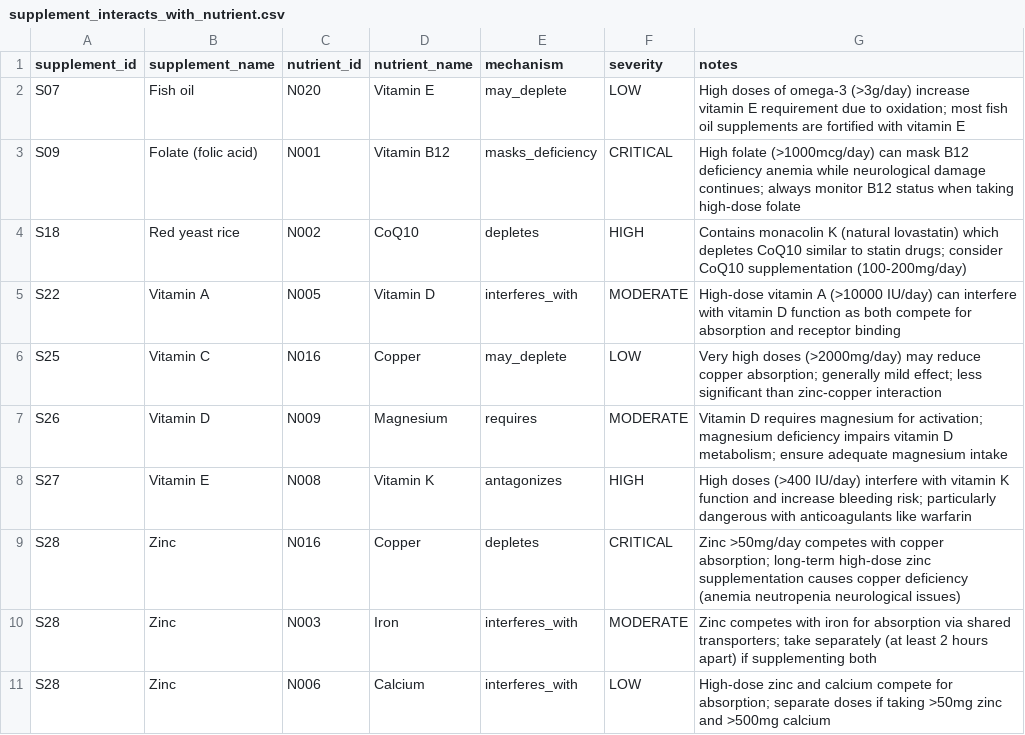
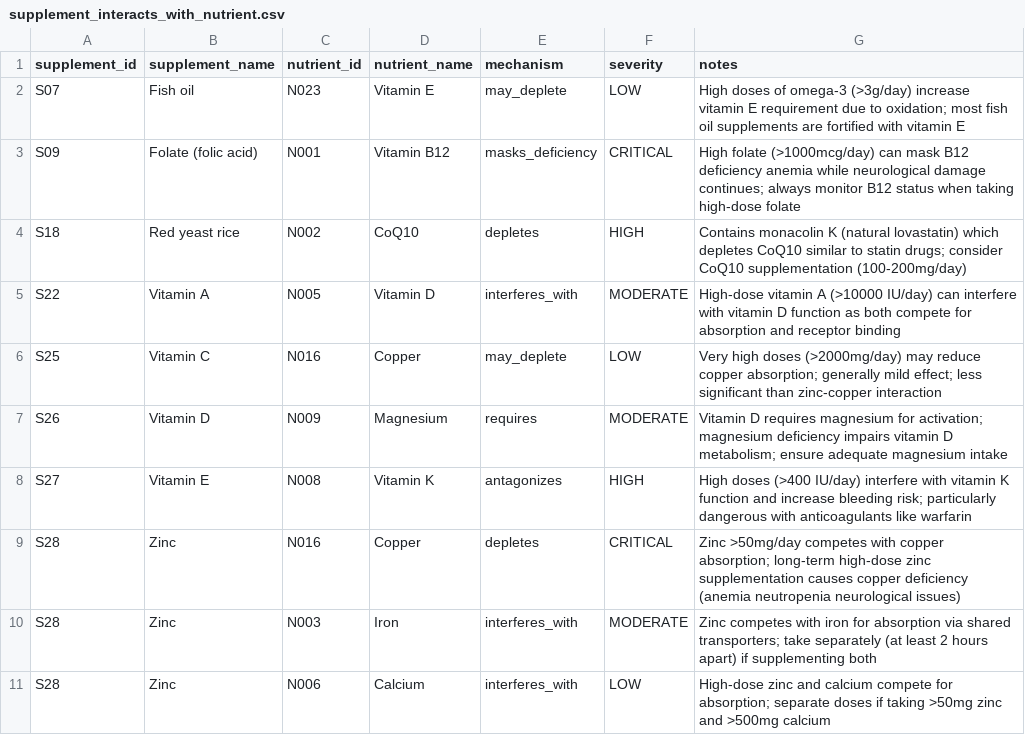
Before and after one commit to kevinkchen1/Personalized-Supplement-Recommender, a CSV file: data/mayo_clinic_data/supplement_interacts_with_nutrient.csv, drawn as a sheet.

```diff
--- a/data/mayo_clinic_data/supplement_interacts_with_nutrient.csv
+++ b/data/mayo_clinic_data/supplement_interacts_with_nutrient.csv
@@ -1,3 +1,3 @@
 supplement_id,supplement_name,nutrient_id,nutrient_name,mechanism,severity,notes
-S07,Fish oil,N020,Vitamin E,may_deplete,LOW,High doses of omega-3 (>3g/day) increase vitamin E requirement due to oxidation; most fish oil supplements are fortified with vitamin E
+S07,Fish oil,N023,Vitamin E,may_deplete,LOW,High doses of omega-3 (>3g/day) increase vitamin E requirement due to oxidation; most fish oil supplements are fortified with vitamin E
 S09,Folate (folic acid),N001,Vitamin B12,masks_deficiency,CRITICAL,High folate (>1000mcg/day) can mask B12 deficiency anemia while neurological damage continues; always monitor B12 status when taking high-dose folate
```
Also changed, not shown: data/mayo_clinic_data/nutrients.csv, 10 other files.
